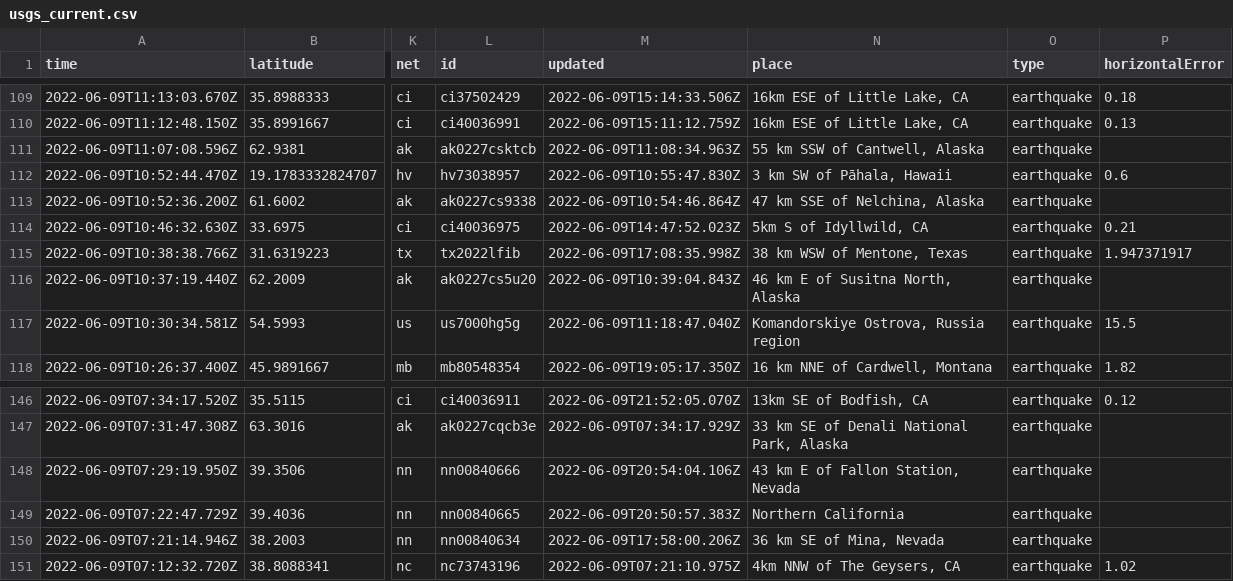
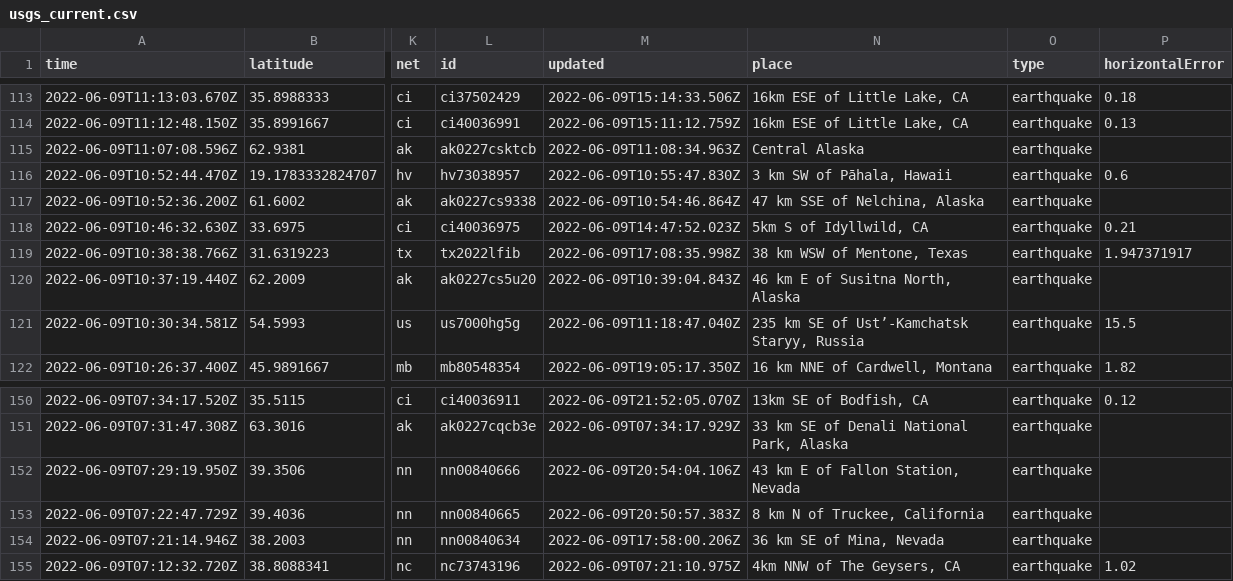
Before and after one commit to rthomasgannett/data-reporter-robot, a CSV file: usgs_current.csv, drawn as a sheet; only a part is shown, gaps mark what is left out; addresses are those after the commit; the diff covers the shown part only; the diff names each change by its address in the sheet, - before the commit and + after, or states it on an @@ line.

```diff
--- a/usgs_current.csv
+++ b/usgs_current.csv
-N115 (place): 55 km SSW of Cantwell, Alaska
+N115 (place): Central Alaska
-N121 (place): Komandorskiye Ostrova, Russia region
+N121 (place): 235 km SE of Ust’-Kamchatsk Staryy, Russia
-N153 (place): Northern California
+N153 (place): 8 km N of Truckee, California
```
Also changed, not shown: 5 added rows, 4 removed rows and 4 edited cells elsewhere in this file.
